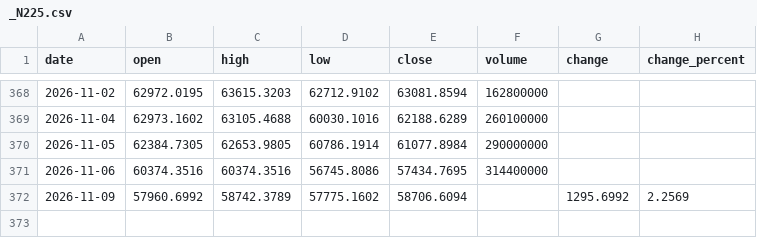
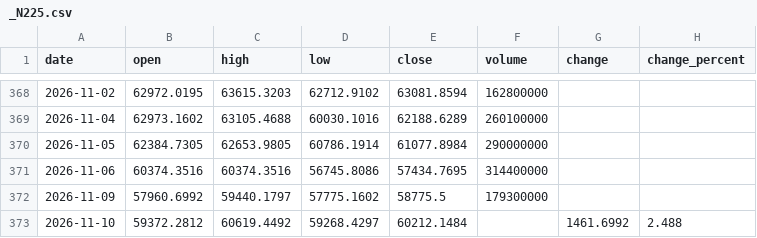
Before and after one commit to Schoo-sampleDeveloper/trading, a CSV file: data/market_history/_N225.csv, drawn as a sheet; only a part is shown, gaps mark what is left out.

```diff
--- a/data/market_history/_N225.csv
+++ b/data/market_history/_N225.csv
@@ -371,2 +371,3 @@ date,open,high,low,close,volume,change,change_percent
 2026-11-06,60374.3516,60374.3516,56745.8086,57434.7695,314400000,,
-2026-11-09,57960.6992,58742.3789,57775.1602,58706.6094,,1295.6992,2.2569
+2026-11-09,57960.6992,59440.1797,57775.1602,58775.5,179300000,,
+2026-11-10,59372.2812,60619.4492,59268.4297,60212.1484,,1461.6992,2.488
```
Also changed, not shown: 8 other files.
